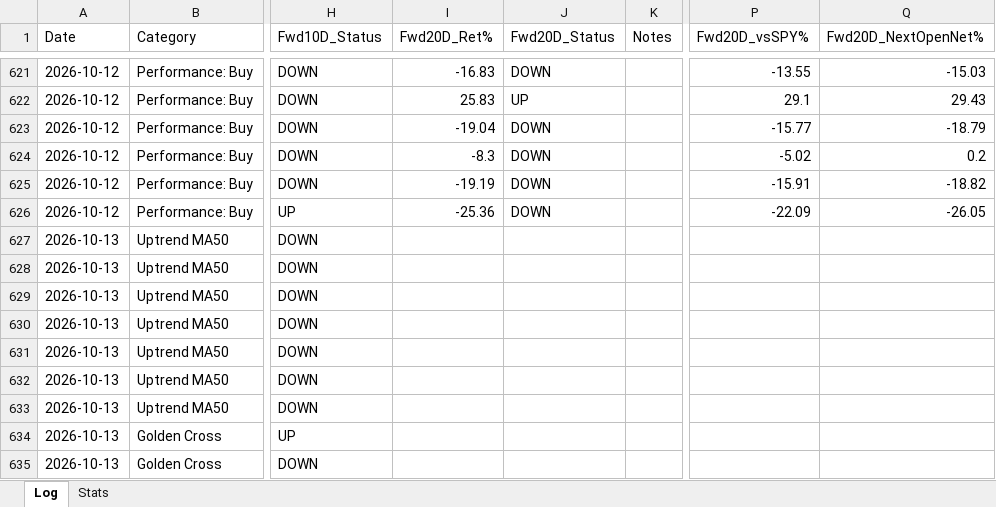
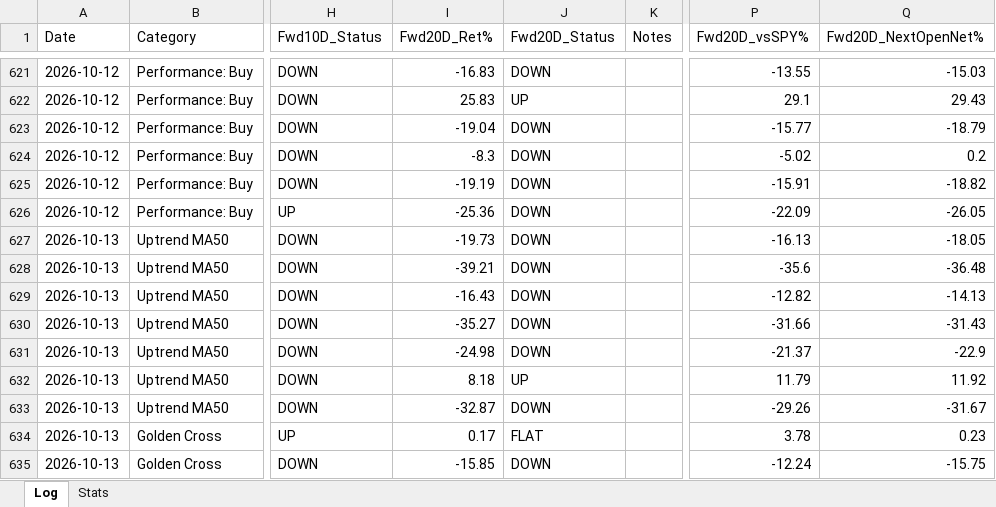
Before and after one commit to Moopheus1/Quant-Records, an Excel workbook: bcc/data/BCC-tracker.xlsx, sheet Log, drawn as a sheet; only a part is shown, gaps mark what is left out; values as stored, in another font and other column widths than the file's, no borders; the diff covers the shown part only; the diff names each change by its address in the sheet, - before the commit and + after, or states it on an @@ line.

```diff
--- a/bcc/data/BCC-tracker.xlsx (sheet Log)
+++ b/bcc/data/BCC-tracker.xlsx (sheet Log)
-I627 (Fwd20D_Ret%): (empty)
+I627 (Fwd20D_Ret%): -19.73
-J627:J631 (Fwd20D_Status): (empty)
+J627:J631 (Fwd20D_Status): DOWN
-P627 (Fwd20D_vsSPY%): (empty)
+P627 (Fwd20D_vsSPY%): -16.13
-Q627 (Fwd20D_NextOpenNet%): (empty)
+Q627 (Fwd20D_NextOpenNet%): -18.05
-I628 (Fwd20D_Ret%): (empty)
+I628 (Fwd20D_Ret%): -39.21
-P628 (Fwd20D_vsSPY%): (empty)
+P628 (Fwd20D_vsSPY%): -35.6
-Q628 (Fwd20D_NextOpenNet%): (empty)
+Q628 (Fwd20D_NextOpenNet%): -36.48
-I629 (Fwd20D_Ret%): (empty)
+I629 (Fwd20D_Ret%): -16.43
-P629 (Fwd20D_vsSPY%): (empty)
+P629 (Fwd20D_vsSPY%): -12.82
-Q629 (Fwd20D_NextOpenNet%): (empty)
+Q629 (Fwd20D_NextOpenNet%): -14.13
-I630 (Fwd20D_Ret%): (empty)
+I630 (Fwd20D_Ret%): -35.27
-P630 (Fwd20D_vsSPY%): (empty)
+P630 (Fwd20D_vsSPY%): -31.66
-Q630 (Fwd20D_NextOpenNet%): (empty)
+Q630 (Fwd20D_NextOpenNet%): -31.43
-I631 (Fwd20D_Ret%): (empty)
+I631 (Fwd20D_Ret%): -24.98
-P631 (Fwd20D_vsSPY%): (empty)
+P631 (Fwd20D_vsSPY%): -21.37
-Q631 (Fwd20D_NextOpenNet%): (empty)
+Q631 (Fwd20D_NextOpenNet%): -22.9
-I632 (Fwd20D_Ret%): (empty)
+I632 (Fwd20D_Ret%): 8.18
-J632 (Fwd20D_Status): (empty)
+J632 (Fwd20D_Status): UP
-P632 (Fwd20D_vsSPY%): (empty)
+P632 (Fwd20D_vsSPY%): 11.79
-Q632 (Fwd20D_NextOpenNet%): (empty)
+Q632 (Fwd20D_NextOpenNet%): 11.92
-I633 (Fwd20D_Ret%): (empty)
+I633 (Fwd20D_Ret%): -32.87
-J633 (Fwd20D_Status): (empty)
+J633 (Fwd20D_Status): DOWN
-P633 (Fwd20D_vsSPY%): (empty)
+P633 (Fwd20D_vsSPY%): -29.26
-Q633 (Fwd20D_NextOpenNet%): (empty)
+Q633 (Fwd20D_NextOpenNet%): -31.67
-I634 (Fwd20D_Ret%): (empty)
+I634 (Fwd20D_Ret%): 0.17
-J634 (Fwd20D_Status): (empty)
+J634 (Fwd20D_Status): FLAT
-P634 (Fwd20D_vsSPY%): (empty)
+P634 (Fwd20D_vsSPY%): 3.78
-Q634 (Fwd20D_NextOpenNet%): (empty)
+Q634 (Fwd20D_NextOpenNet%): 0.23
-I635 (Fwd20D_Ret%): (empty)
+I635 (Fwd20D_Ret%): -15.85
-J635 (Fwd20D_Status): (empty)
+J635 (Fwd20D_Status): DOWN
-P635 (Fwd20D_vsSPY%): (empty)
+P635 (Fwd20D_vsSPY%): -12.24
-Q635 (Fwd20D_NextOpenNet%): (empty)
+Q635 (Fwd20D_NextOpenNet%): -15.75
```
Also changed, not shown: 16 added rows and 216 edited cells elsewhere in this sheet, sheet Stats, 3 other files.
